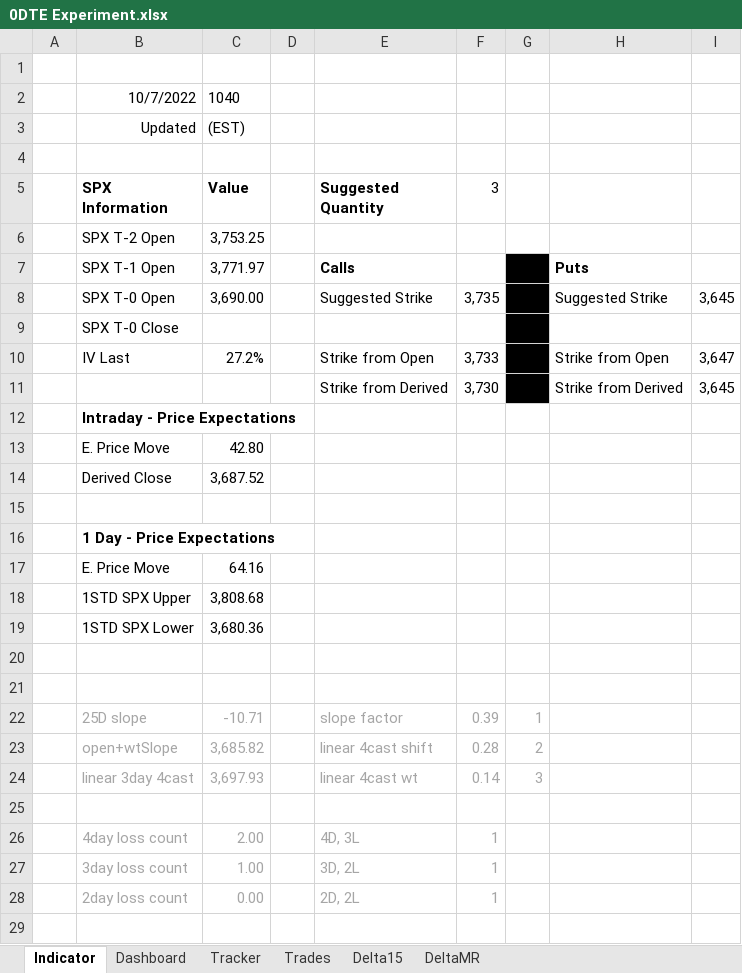
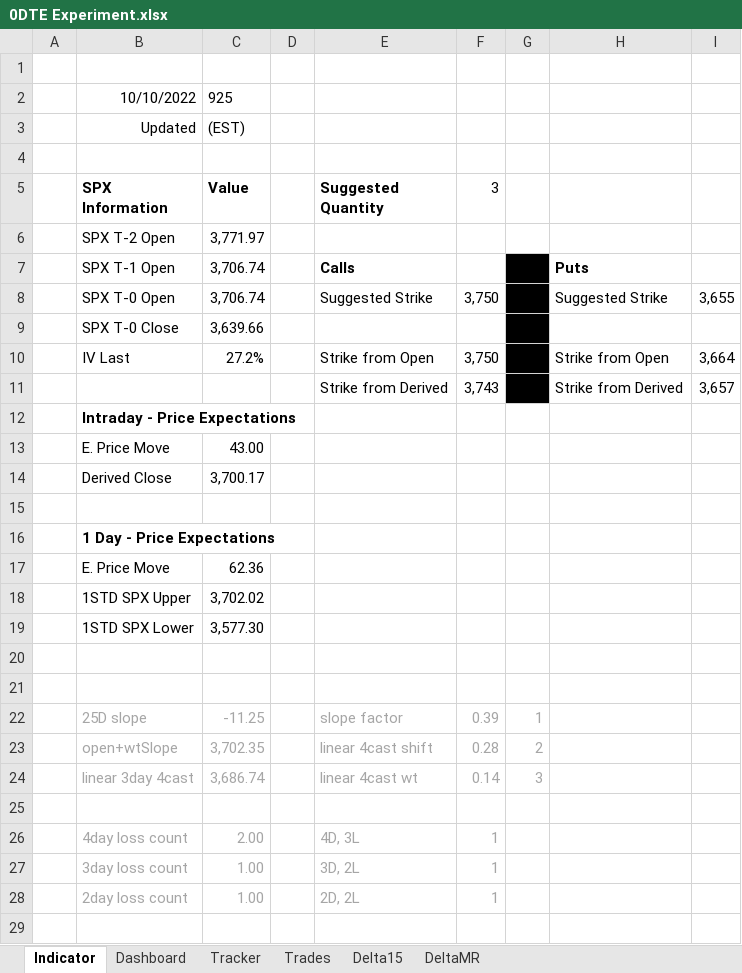
Before and after one commit to SimonisWrong/investingModels, an Excel workbook: 0DTE Experiment.xlsx, sheet Indicator, drawn as a sheet; only a part is shown; values as stored, in another font and other column widths than the file's, no borders; removed rows and columns are numbered as before the commit, all else as after; the diff covers the shown part only; the diff names each change by its address in the sheet, - before the commit and + after, or states it on an @@ line.

```diff
--- a/0DTE Experiment.xlsx (sheet Indicator)
+++ b/0DTE Experiment.xlsx (sheet Indicator)
-row 2:  | 10/7/2022 | 1040
+row 2:  | 10/10/2022 | 925
-C6 (Value): 3,753.25
+C6 (Value): 3,771.97
-C7 (Value): 3,771.97
+C7 (Value): 3,706.74
-C8 (Value): 3,690.00
+C8 (Value): 3,706.74
-F8 (3): 3,735
+F8 (3): 3,750
-I8: 3,645
+I8: 3,655
-C9 (Value): (empty)
+C9 (Value): 3,639.66
-F10 (3): 3,733
+F10 (3): 3,750
-I10: 3,647
+I10: 3,664
-F11 (3): 3,730
+F11 (3): 3,743
-I11: 3,645
+I11: 3,657
-C13 (Value): 42.80
+C13 (Value): 43.00
-C14 (Value): 3,687.52
+C14 (Value): 3,700.17
-C17 (Value): 64.16
+C17 (Value): 62.36
-C18 (Value): 3,808.68
+C18 (Value): 3,702.02
-C19 (Value): 3,680.36
+C19 (Value): 3,577.30
-C22 (Value): -10.71
+C22 (Value): -11.25
-C23 (Value): 3,685.82
+C23 (Value): 3,702.35
-C24 (Value): 3,697.93
+C24 (Value): 3,686.74
-C28 (Value): 0.00
+C28 (Value): 1.00
```
Also changed, not shown: 1 edited cell elsewhere in this sheet, sheet Tracker, sheet Dashboard, sheet DeltaMR, sheet Delta15, sheet Trades, charts or pictures.
